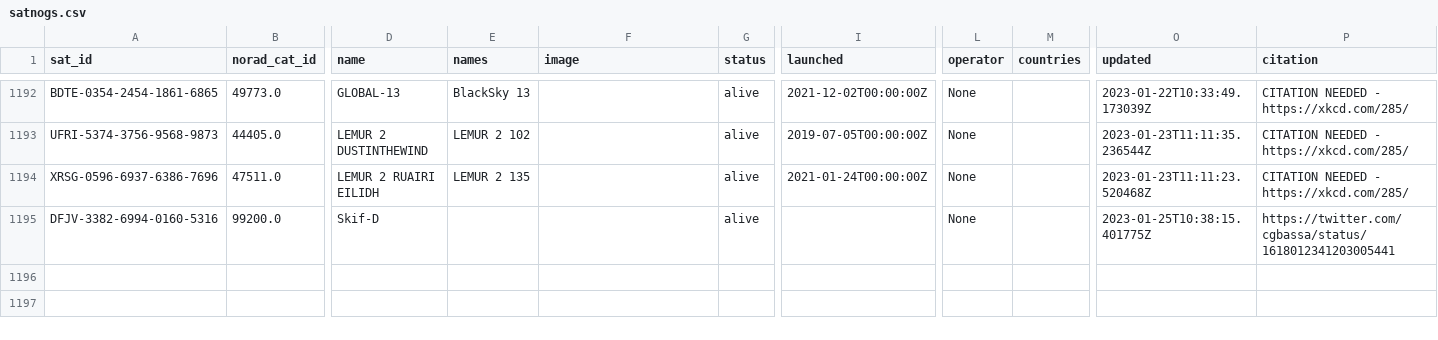
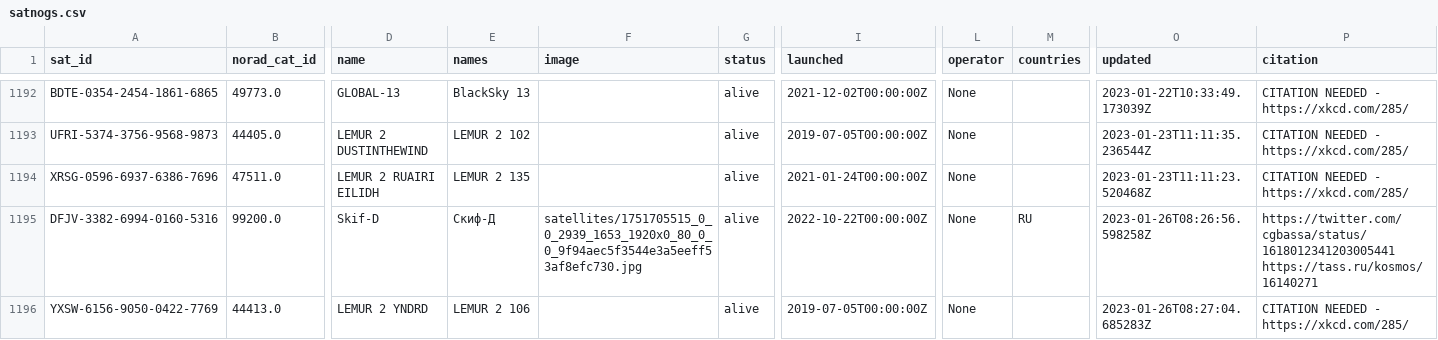
Before and after one commit to maruko8k/amateur-satellite-database, a CSV file: data/satnogs.csv, drawn as a sheet; only a part is shown, gaps mark what is left out; rows hold the shown columns only; the diff names each change by its address in the sheet, - before the commit and + after, or states it on an @@ line.

```diff
--- a/data/satnogs.csv
+++ b/data/satnogs.csv
-E1195 (names): (empty)
+E1195 (names): Скиф-Д
-F1195 (image): (empty)
+F1195 (image): satellites/1751705515_0_0_2939_1653_1920x0_80_0_0_9f94aec5f3544e3a5eeff53af8efc730.jpg
-I1195 (launched): (empty)
+I1195 (launched): 2022-10-22T00:00:00Z
-M1195 (countries): (empty)
+M1195 (countries): RU
-O1195 (updated): 2023-01-25T10:38:15.401775Z
+O1195 (updated): 2023-01-26T08:26:56.598258Z
-P1195 (citation): https://twitter.com/cgbassa/status/1618012341203005441
+P1195 (citation): https://twitter.com/cgbassa/status/1618012341203005441 https://tass.ru/kosmos/16140271
+row 1196: YXSW-6156-9050-0422-7769 | 44413.0 | LEMUR 2 YNDRD | LEMUR 2 106 |  | alive | 2019-07-05T00:00:00Z | None |  | 2023-01-26T08:27:04.685283Z | CITATION NEEDED - https://xkcd.com/285/
```
Also changed, not shown: data/amsat-all-frequencies.csv, 2 other files.
